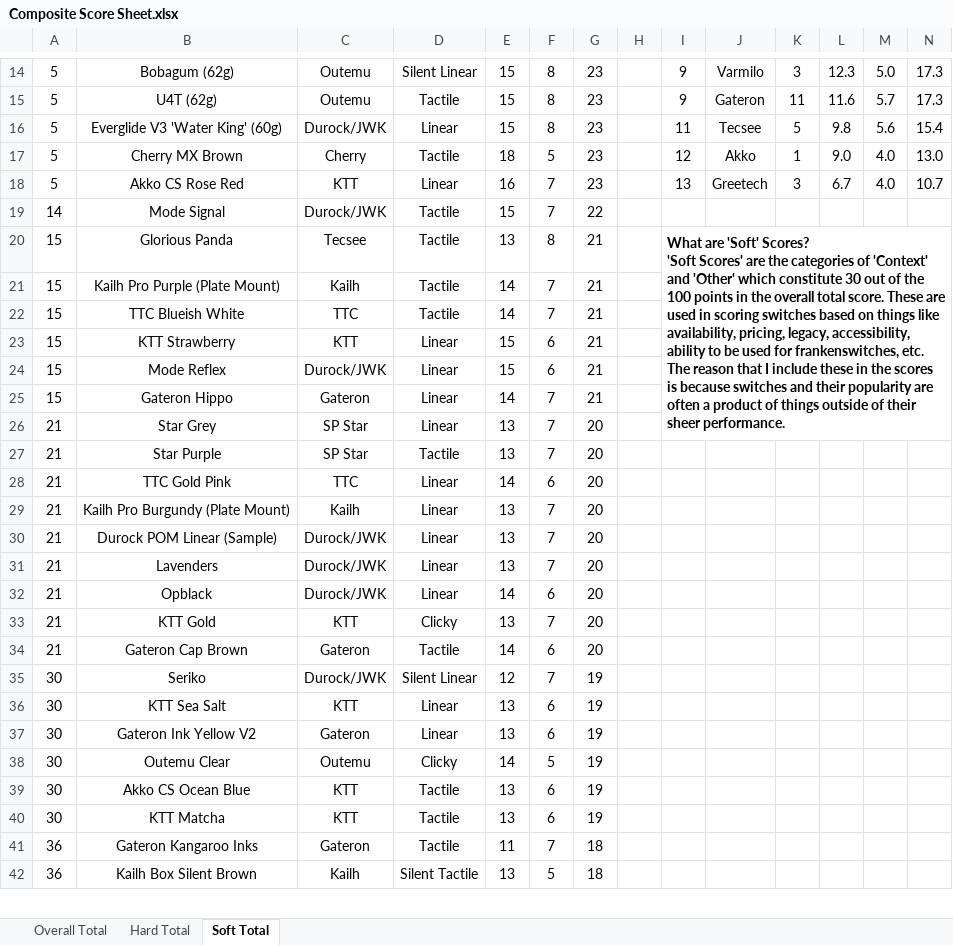
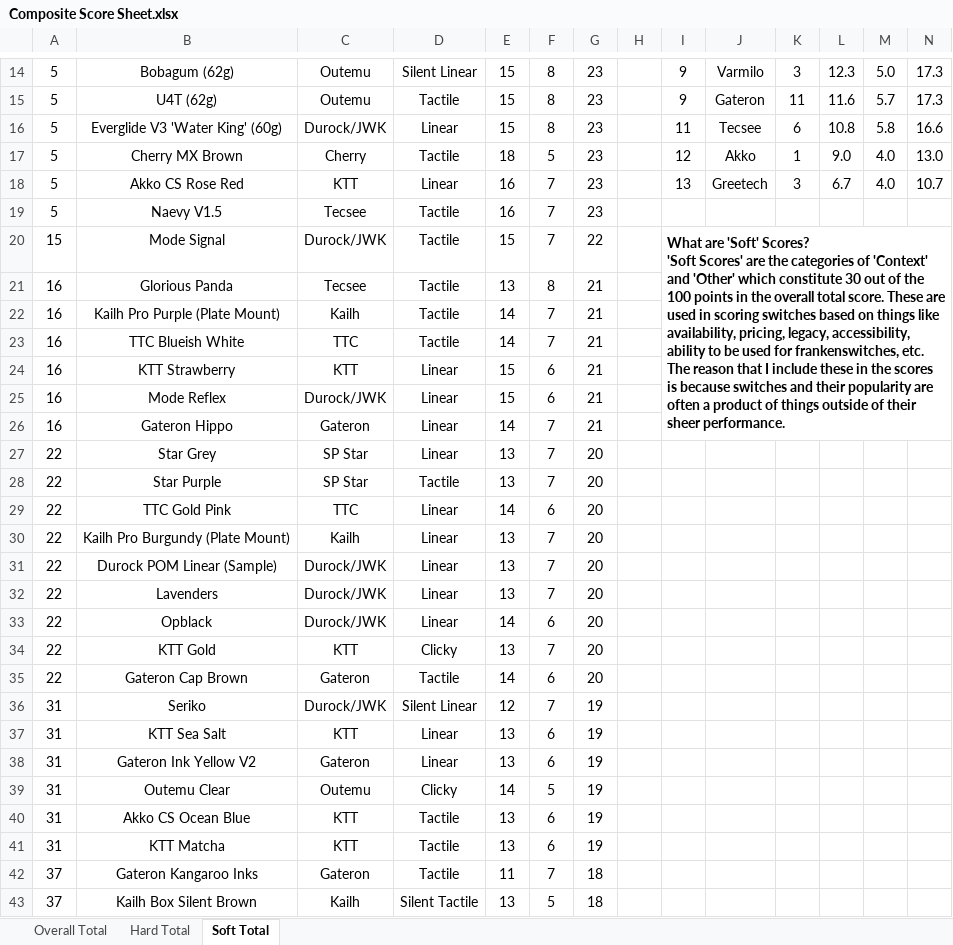
Before and after one commit to ThereminGoat/switch-scores, an Excel workbook: Composite Score Sheet.xlsx, sheet Soft Total, drawn as a sheet; only a part is shown, gaps mark what is left out; values as stored, in another font and other column widths than the file's, no borders; charts and pictures not drawn; removed rows and columns are numbered as before the commit, all else as after; ↵ is a line break in a cell; the diff covers the shown part only; the diff names each change by its address in the sheet, - before the commit and + after, or states it on an @@ line.

```diff
--- a/Composite Score Sheet.xlsx (sheet Soft Total)
+++ b/Composite Score Sheet.xlsx (sheet Soft Total)
-K16: 5
+K16: 6
-L16: 9.8
+L16: 10.8
-M16: 5.6
+M16: 5.8
-N16: 15.4
+N16: 16.6
+row 19: 5 | Naevy V1.5 | Tecsee | Tactile | 16 | 7 | 23
-A20: 14
+A20: 15
-I20: (empty)
+I20: What are 'Soft' Scores? ↵ 'Soft Scores' are the categories of 'Context' and 'Other' which constitute 30 out of the 100 points in the overall total score. These are used in scoring switches based on things like availability, pricing, legacy, accessibility, ability to be used for frankenswitches, etc. The reason that I include these in the scores is because switches and their popularity are often a product of things outside of their sheer performance.
+I20:N26 merged
-A21:A26: 15
+A21:A26: 16
-I21: What are 'Soft' Scores? ↵ 'Soft Scores' are the categories of 'Context' and 'Other' which constitute 30 out of the 100 points in the overall total score. These are used in scoring switches based on things like availability, pricing, legacy, accessibility, ability to be used for frankenswitches, etc. The reason that I include these in the scores is because switches and their popularity are often a product of things outside of their sheer performance.
+I21: (empty)
-I20:N26 merged
-A27:A35: 21
+A27:A35: 22
-A36:A41: 30
+A36:A41: 31
-A42:A43: 36
+A42:A43: 37
```
Also changed, not shown: 1 added row and 61 edited cells elsewhere in this sheet, sheet Overall Total, sheet Hard Total, formulas that keep their value, 4 other files.
